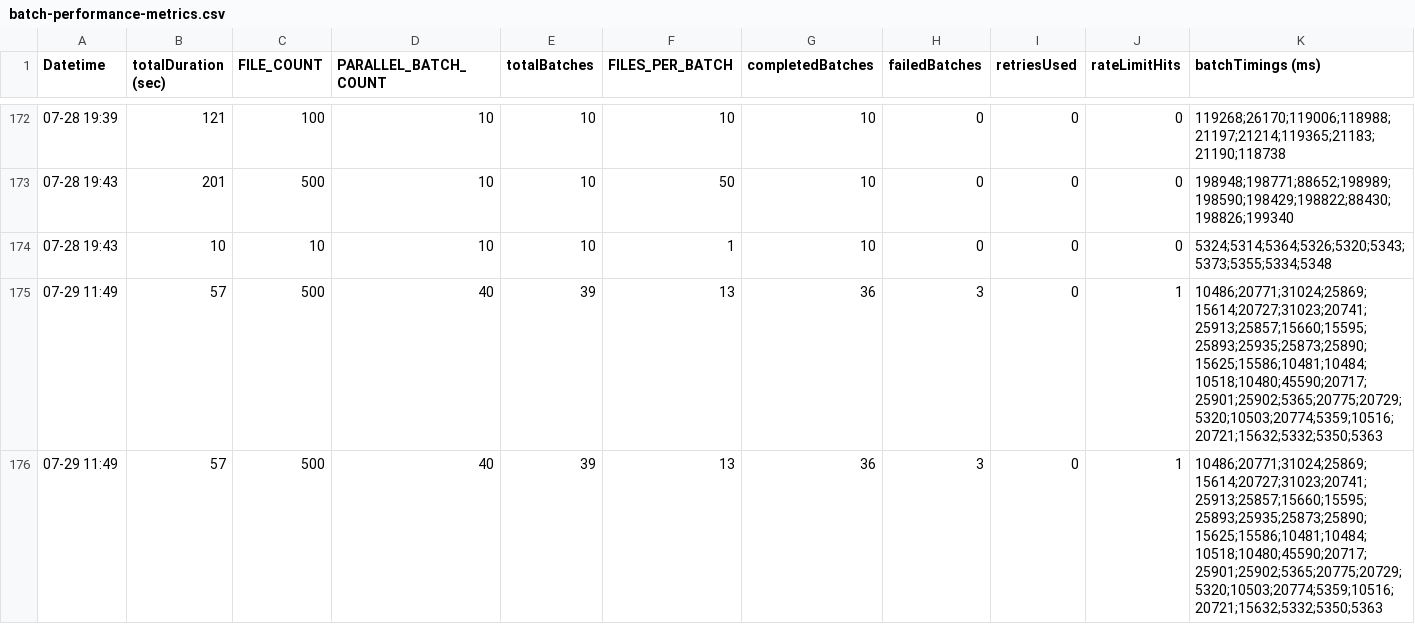
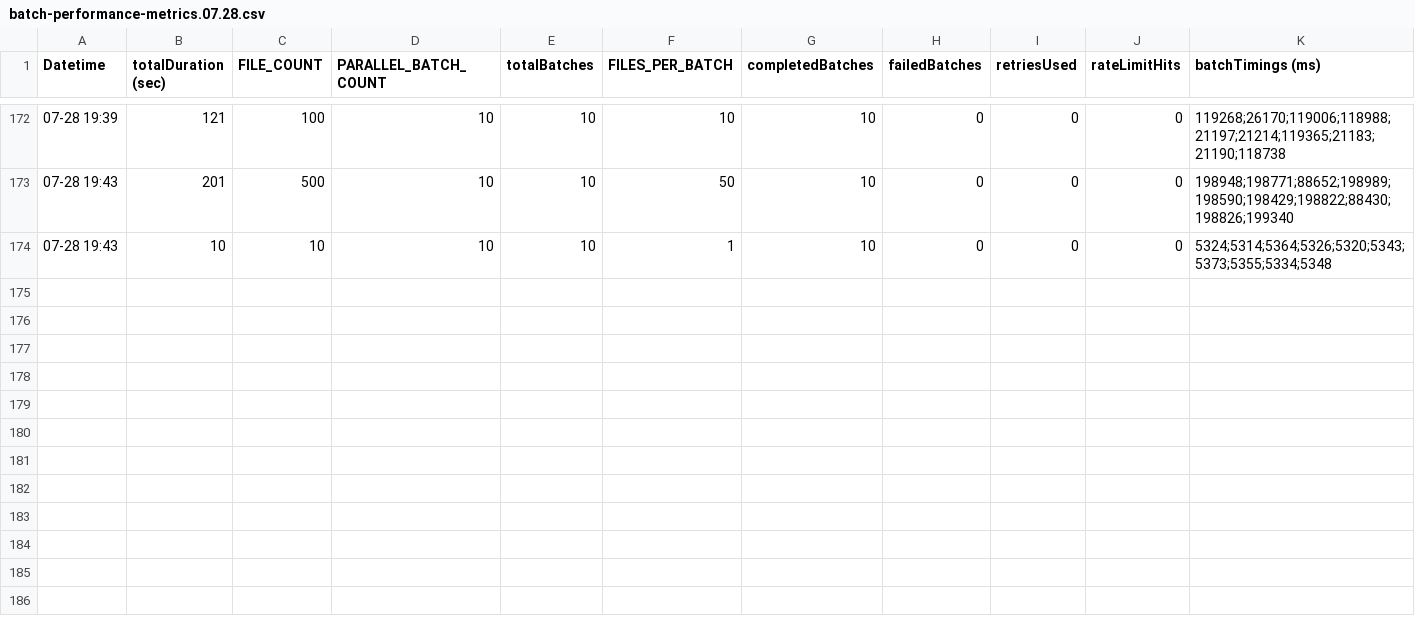
Before and after one commit to simonscmap/cmap-node-api, a CSV file: batch-test/batch-performance-metrics.07.28.csv (was batch-test/batch-performance-metrics.csv), drawn as a sheet; only a part is shown, gaps mark what is left out; rows hold the shown columns only; the diff names each change by its address in the sheet, - before the commit and + after, or states it on an @@ line.

```diff
--- a/batch-test/batch-performance-metrics.csv
+++ b/batch-test/batch-performance-metrics.07.28.csv
-row 175: 07-29 11:49 | 57 | 500 | 40 | 39 | 13 | 36 | 3 | 0 | 1 | 10486;20771;31024;25869;15614;20727;31023;20741;25913;25857;15660;15595;25893;25935;25873;25890;15625;15586;10481;10484;10518;10480;45590;20717;25901;25902;5365;20775;20729;5320;10503;20774;5359;10516;20721;15632;5332;5350;5363
-row 176: 07-29 11:49 | 57 | 500 | 40 | 39 | 13 | 36 | 3 | 0 | 1 | 10486;20771;31024;25869;15614;20727;31023;20741;25913;25857;15660;15595;25893;25935;25873;25890;15625;15586;10481;10484;10518;10480;45590;20717;25901;25902;5365;20775;20729;5320;10503;20774;5359;10516;20721;15632;5332;5350;5363
```
Also changed, not shown: 4 other files.
